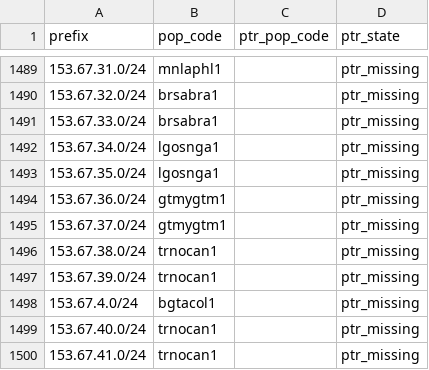
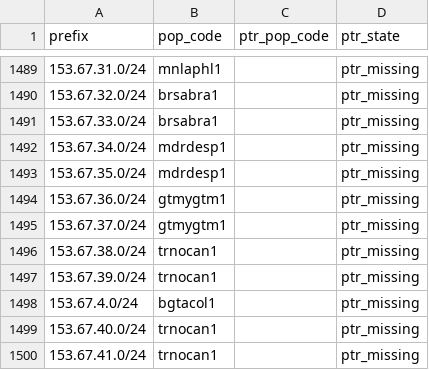
Before and after one commit to ipanalytics/Sat-geoip, a CSV file: outputs/pops-vs-ptr-mismatch.csv, drawn as a sheet; only a part is shown, gaps mark what is left out.

```diff
--- a/outputs/pops-vs-ptr-mismatch.csv
+++ b/outputs/pops-vs-ptr-mismatch.csv
@@ -1491,4 +1491,4 @@ prefix,pop_code,ptr_pop_code,ptr_state
 153.67.33.0/24,brsabra1,,ptr_missing
-153.67.34.0/24,lgosnga1,,ptr_missing
-153.67.35.0/24,lgosnga1,,ptr_missing
+153.67.34.0/24,mdrdesp1,,ptr_missing
+153.67.35.0/24,mdrdesp1,,ptr_missing
 153.67.36.0/24,gtmygtm1,,ptr_missing
```
Also changed, not shown: outputs/prefix-changes.csv, outputs/starlink-geoip-vs-bgp.csv, 10 other files.
